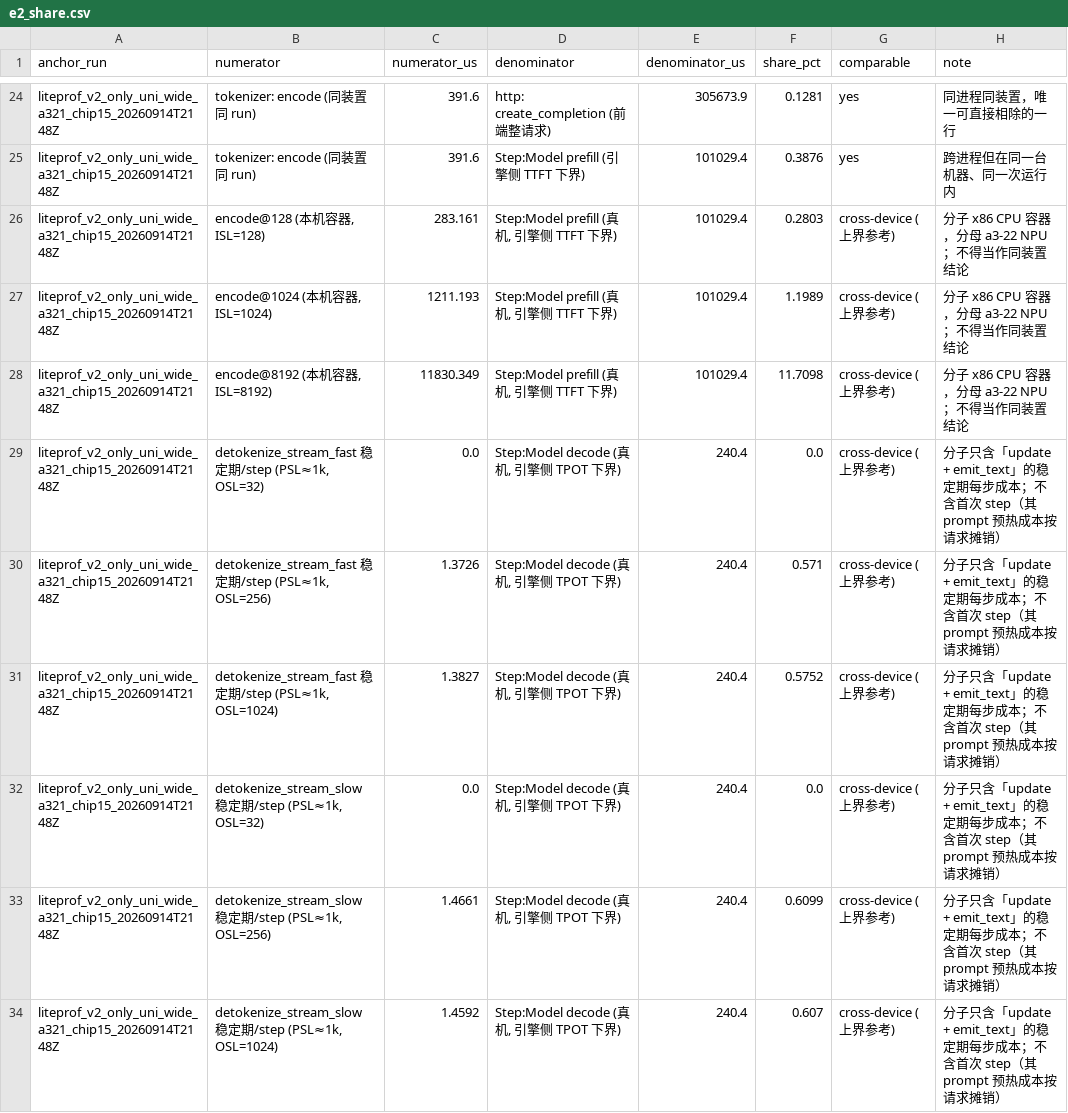
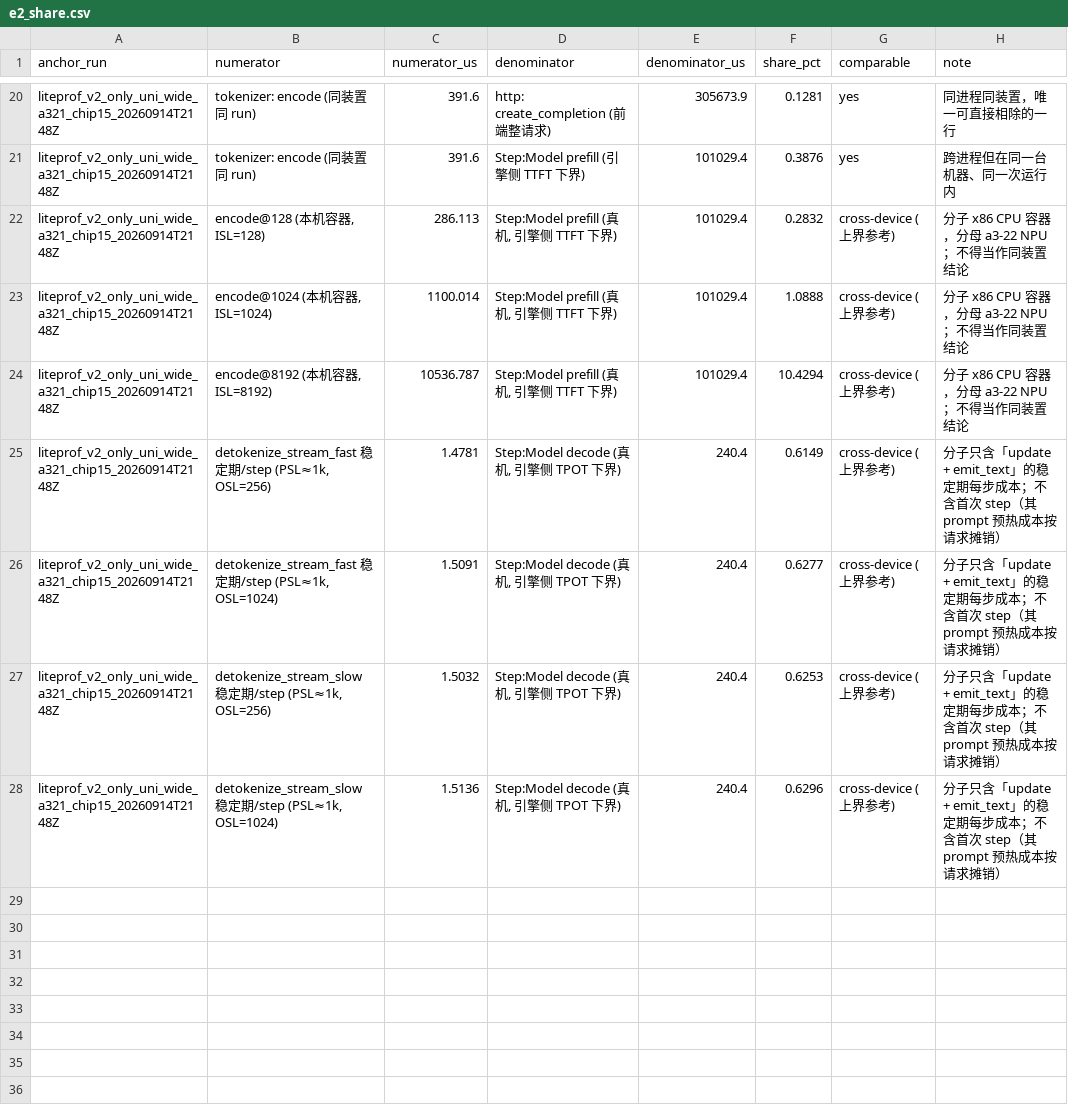
Before and after one commit to chiro2001/vllm-tokenizer-analysis, a CSV file: data/cost/e2_share.csv, drawn as a sheet; only a part is shown, gaps mark what is left out; the diff covers the shown part only.

```diff
--- a/data/cost/e2_share.csv
+++ b/data/cost/e2_share.csv
@@ -25,10 +21,8 @@ liteprof_v2_only_uni_wide_a321_chip15_20260914T2148Z,tokenizer: encode (同装
 liteprof_v2_only_uni_wide_a321_chip15_20260914T2148Z,tokenizer: encode (同装置同 run),391.6,Step:Model prefill (引擎侧 TTFT 下界),101029.4,0.3876,yes,跨进程但在同一台机器、同一次运行内
-liteprof_v2_only_uni_wide_a321_chip15_20260914T2148Z,"encode@128 (本机容器, ISL=128)",283.161,"Step:Model prefill (真机, 引擎侧 TTFT 下界)",101029.4,0.2803,cross-device (上界参考),分子 x86 CPU 容器，分母 a3-22 NPU；不得当作同装置结论
-liteprof_v2_only_uni_wide_a321_chip15_20260914T2148Z,"encode@1024 (本机容器, ISL=1024)",1211.193,"Step:Model prefill (真机, 引擎侧 TTFT 下界)",101029.4,1.1989,cross-device (上界参考),分子 x86 CPU 容器，分母 a3-22 NPU；不得当作同装置结论
-liteprof_v2_only_uni_wide_a321_chip15_20260914T2148Z,"encode@8192 (本机容器, ISL=8192)",11830.349,"Step:Model prefill (真机, 引擎侧 TTFT 下界)",101029.4,11.7098,cross-device (上界参考),分子 x86 CPU 容器，分母 a3-22 NPU；不得当作同装置结论
-liteprof_v2_only_uni_wide_a321_chip15_20260914T2148Z,"detokenize_stream_fast 稳定期/step (PSL≈1k, OSL=32)",0.0,"Step:Model decode (真机, 引擎侧 TPOT 下界)",240.4,0.0,cross-device (上界参考),分子只含「update + emit_text」的稳定期每步成本；不含首次 step（其 prompt 预热成本按请求摊销）
-liteprof_v2_only_uni_wide_a321_chip15_20260914T2148Z,"detokenize_stream_fast 稳定期/step (PSL≈1k, OSL=256)",1.3726,"Step:Model decode (真机, 引擎侧 TPOT 下界)",240.4,0.571,cross-device (上界参考),分子只含「update + emit_text」的稳定期每步成本；不含首次 step（其 prompt 预热成本按请求摊销）
-liteprof_v2_only_uni_wide_a321_chip15_20260914T2148Z,"detokenize_stream_fast 稳定期/step (PSL≈1k, OSL=1024)",1.3827,"Step:Model decode (真机, 引擎侧 TPOT 下界)",240.4,0.5752,cross-device (上界参考),分子只含「update + emit_text」的稳定期每步成本；不含首次 step（其 prompt 预热成本按请求摊销）
-liteprof_v2_only_uni_wide_a321_chip15_20260914T2148Z,"detokenize_stream_slow 稳定期/step (PSL≈1k, OSL=32)",0.0,"Step:Model decode (真机, 引擎侧 TPOT 下界)",240.4,0.0,cross-device (上界参考),分子只含「update + emit_text」的稳定期每步成本；不含首次 step（其 prompt 预热成本按请求摊销）
-liteprof_v2_only_uni_wide_a321_chip15_20260914T2148Z,"detokenize_stream_slow 稳定期/step (PSL≈1k, OSL=256)",1.4661,"Step:Model decode (真机, 引擎侧 TPOT 下界)",240.4,0.6099,cross-device (上界参考),分子只含「update + emit_text」的稳定期每步成本；不含首次 step（其 prompt 预热成本按请求摊销）
-liteprof_v2_only_uni_wide_a321_chip15_20260914T2148Z,"detokenize_stream_slow 稳定期/step (PSL≈1k, OSL=1024)",1.4592,"Step:Model decode (真机, 引擎侧 TPOT 下界)",240.4,0.607,cross-device (上界参考),分子只含「update + emit_text」的稳定期每步成本；不含首次 step（其 prompt 预热成本按请求摊销）
+liteprof_v2_only_uni_wide_a321_chip15_20260914T2148Z,"encode@128 (本机容器, ISL=128)",286.113,"Step:Model prefill (真机, 引擎侧 TTFT 下界)",101029.4,0.2832,cross-device (上界参考),分子 x86 CPU 容器，分母 a3-22 NPU；不得当作同装置结论
+liteprof_v2_only_uni_wide_a321_chip15_20260914T2148Z,"encode@1024 (本机容器, ISL=1024)",1100.014,"Step:Model prefill (真机, 引擎侧 TTFT 下界)",101029.4,1.0888,cross-device (上界参考),分子 x86 CPU 容器，分母 a3-22 NPU；不得当作同装置结论
+liteprof_v2_only_uni_wide_a321_chip15_20260914T2148Z,"encode@8192 (本机容器, ISL=8192)",10536.787,"Step:Model prefill (真机, 引擎侧 TTFT 下界)",101029.4,10.4294,cross-device (上界参考),分子 x86 CPU 容器，分母 a3-22 NPU；不得当作同装置结论
+liteprof_v2_only_uni_wide_a321_chip15_20260914T2148Z,"detokenize_stream_fast 稳定期/step (PSL≈1k, OSL=256)",1.4781,"Step:Model decode (真机, 引擎侧 TPOT 下界)",240.4,0.6149,cross-device (上界参考),分子只含「update + emit_text」的稳定期每步成本；不含首次 step（其 prompt 预热成本按请求摊销）
+liteprof_v2_only_uni_wide_a321_chip15_20260914T2148Z,"detokenize_stream_fast 稳定期/step (PSL≈1k, OSL=1024)",1.5091,"Step:Model decode (真机, 引擎侧 TPOT 下界)",240.4,0.6277,cross-device (上界参考),分子只含「update + emit_text」的稳定期每步成本；不含首次 step（其 prompt 预热成本按请求摊销）
+liteprof_v2_only_uni_wide_a321_chip15_20260914T2148Z,"detokenize_stream_slow 稳定期/step (PSL≈1k, OSL=256)",1.5032,"Step:Model decode (真机, 引擎侧 TPOT 下界)",240.4,0.6253,cross-device (上界参考),分子只含「update + emit_text」的稳定期每步成本；不含首次 step（其 prompt 预热成本按请求摊销）
+liteprof_v2_only_uni_wide_a321_chip15_20260914T2148Z,"detokenize_stream_slow 稳定期/step (PSL≈1k, OSL=1024)",1.5136,"Step:Model decode (真机, 引擎侧 TPOT 下界)",240.4,0.6296,cross-device (上界参考),分子只含「update + emit_text」的稳定期每步成本；不含首次 step（其 prompt 预热成本按请求摊销）
```
Also changed, not shown: 4 removed rows and 28 edited cells elsewhere in this file, 27 other files.
